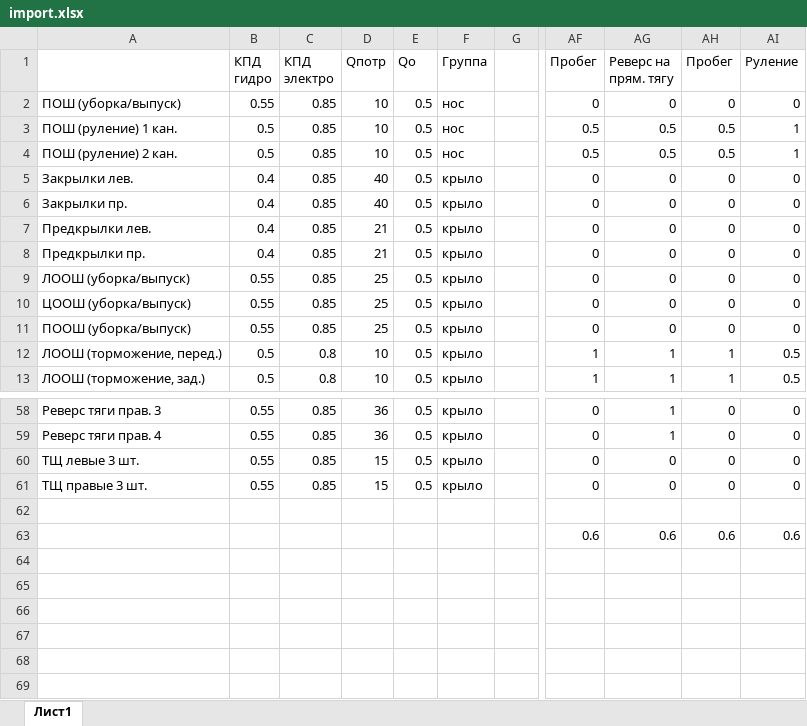
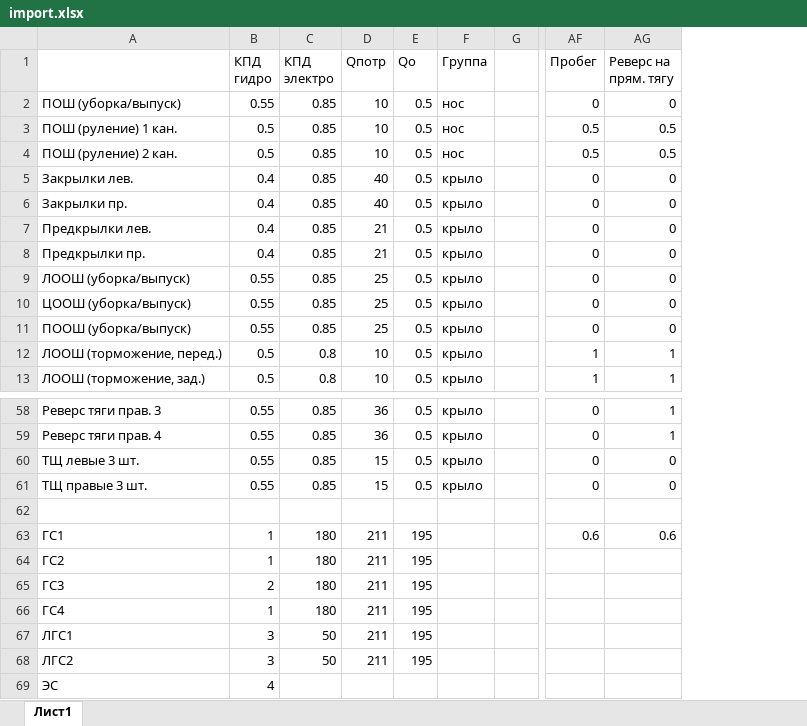
Before and after one commit to NikkittaP/powercalc, an Excel workbook: import/import.xlsx, sheet Лист1, drawn as a sheet; only a part is shown, gaps mark what is left out; values as stored, in another font and other column widths than the file's, no borders; conditional formats not drawn; removed rows and columns are numbered as before the commit, all else as after; rows hold the shown columns only; the diff names each change by its address in the sheet, - before the commit and + after, or states it on an @@ line.

Commit message:
Доработан Импорт, теперь вставляются Энергосистемы со всеми свойствами и reductionFactor для режимов полета. Сделан пункт 1 из ТЗ.

```diff
--- a/import/import.xlsx (sheet Лист1)
+++ b/import/import.xlsx (sheet Лист1)
-column AH (Пробег), rows 2-13: 0 | 0.5 | 0.5 | 0 | 0 | 0 | 0 | 0 | 0 | 0 | 1 | 1; rows 58-63: 0 | 0 | 0 | 0 |  | 0.6
-column AI (Руление), rows 2-13: 0 | 1 | 1 | 0 | 0 | 0 | 0 | 0 | 0 | 0 | 0.5 | 0.5; rows 58-63: 0 | 0 | 0 | 0 |  | 0.6
-A63: (empty)
+A63: ГС1
-B63 (КПД гидро): (empty)
+B63 (КПД гидро): 1
-C63 (КПД электро): (empty)
+C63 (КПД электро): 180
-D63 (Qпотр): (empty)
+D63 (Qпотр): 211
-E63 (Qo): (empty)
+E63 (Qo): 195
+row 64: ГС2 | 1 | 180 | 211 | 195
+row 65: ГС3 | 2 | 180 | 211 | 195
+row 66: ГС4 | 1 | 180 | 211 | 195
+row 67: ЛГС1 | 3 | 50 | 211 | 195
+row 68: ЛГС2 | 3 | 50 | 211 | 195
+row 69: ЭС | 4
```
Also changed, not shown: 2 other files.
